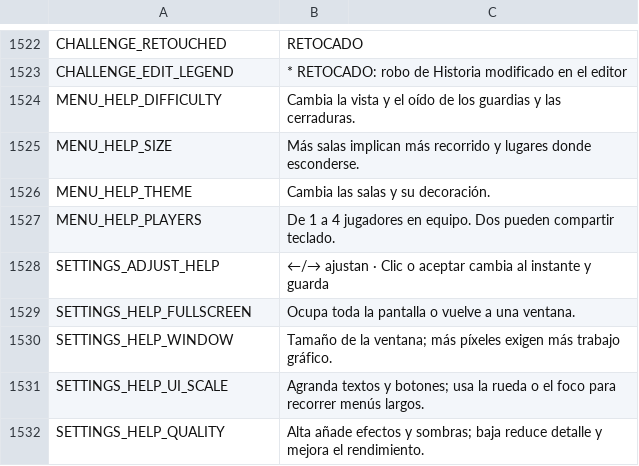
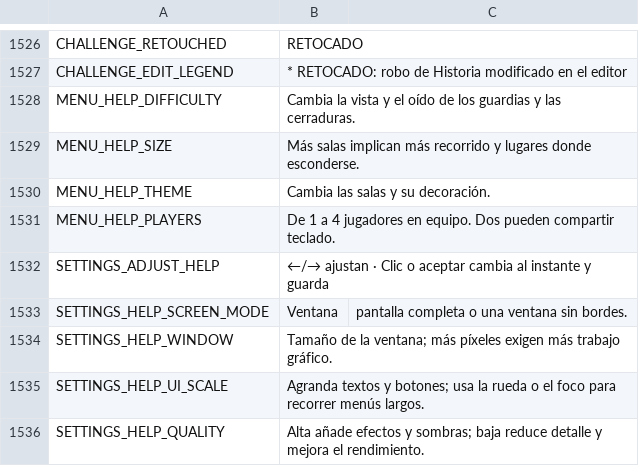
Before and after one commit to didelco/ladron, a CSV file: locale/texts.csv, drawn as a sheet; only a part is shown, gaps mark what is left out; the diff covers the shown part only.

Commit message:
Actualiza pegatinas, controles visuales, ajustes de pantalla y documentación

```diff
--- a/locale/texts.csv
+++ b/locale/texts.csv
@@ -1544,3 +1549,3 @@ MENU_HELP_PLAYERS,De 1 a 4 jugadores en equipo. Dos pueden compartir teclado.
 SETTINGS_ADJUST_HELP,←/→ ajustan · Clic o aceptar cambia al instante y guarda
-SETTINGS_HELP_FULLSCREEN,Ocupa toda la pantalla o vuelve a una ventana.
+SETTINGS_HELP_SCREEN_MODE,Ventana, pantalla completa o una ventana sin bordes.
 SETTINGS_HELP_WINDOW,Tamaño de la ventana; más píxeles exigen más trabajo gráfico.
```
Also changed, not shown: 7 added rows, 3 removed rows and 10 edited cells elsewhere in this file, 50 other files.
